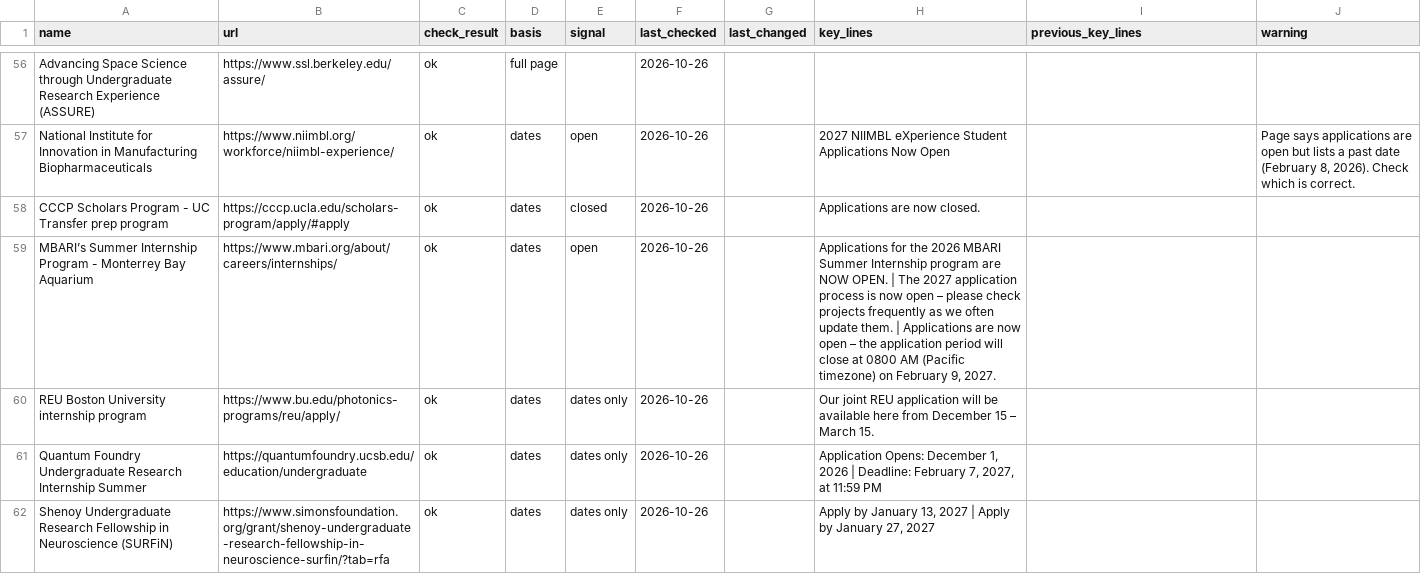
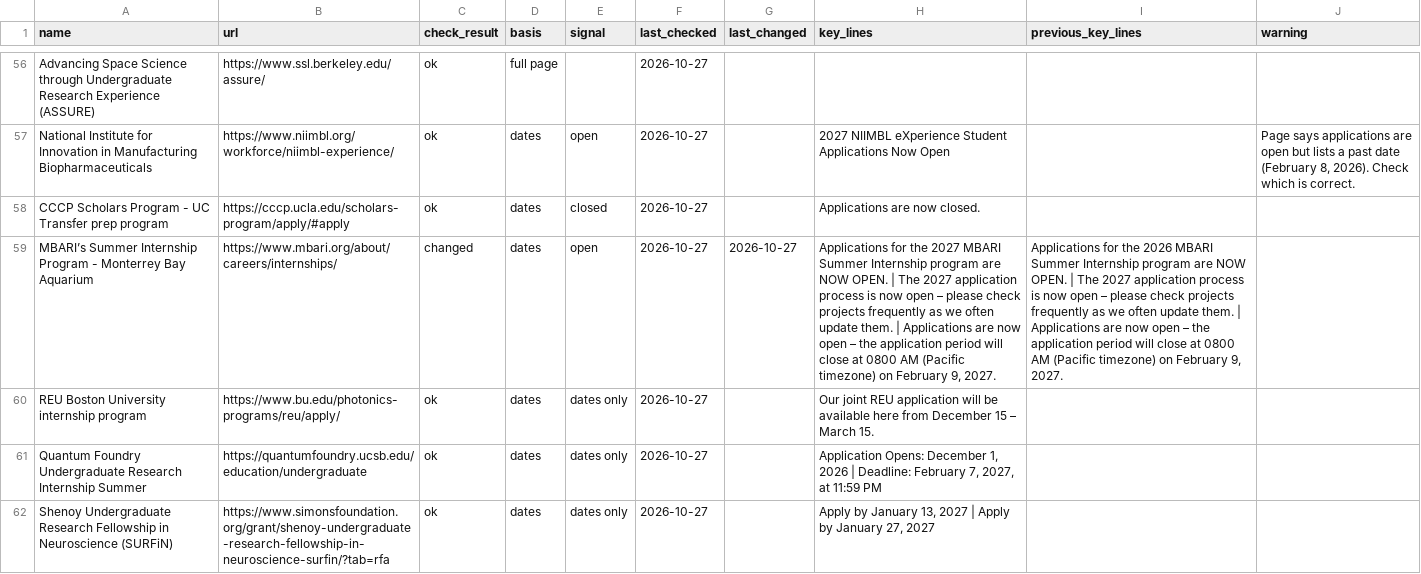
Before and after one commit to MC-MESA/Opportunity-Monitor, a CSV file: changes.csv, drawn as a sheet; only a part is shown, gaps mark what is left out; the diff covers the shown part only; the diff names each change by its address in the sheet, - before the commit and + after, or states it on an @@ line.

Commit message:
Daily check 2026-10-27

```diff
--- a/changes.csv
+++ b/changes.csv
-F56:F62 (last_checked): 2026-10-26
+F56:F62 (last_checked): 2026-10-27
-C59 (check_result): ok
+C59 (check_result): changed
-G59 (last_changed): (empty)
+G59 (last_changed): 2026-10-27
-H59 (key_lines): …for the 2026 MBARI Summer…
+H59 (key_lines): …for the 2027 MBARI Summer…
-I59 (previous_key_lines): (empty)
+I59 (previous_key_lines): Applications for the 2026 MBARI Summer Internship program are NOW OPEN. | The 2027 application process is now open – please check projects frequently as we often update them. | Applications are now open – the application period will close at 0800 AM (Pacific timezone) on February 9, 2027.
```
Also changed, not shown: 69 edited cells elsewhere in this file, 1 other file.
